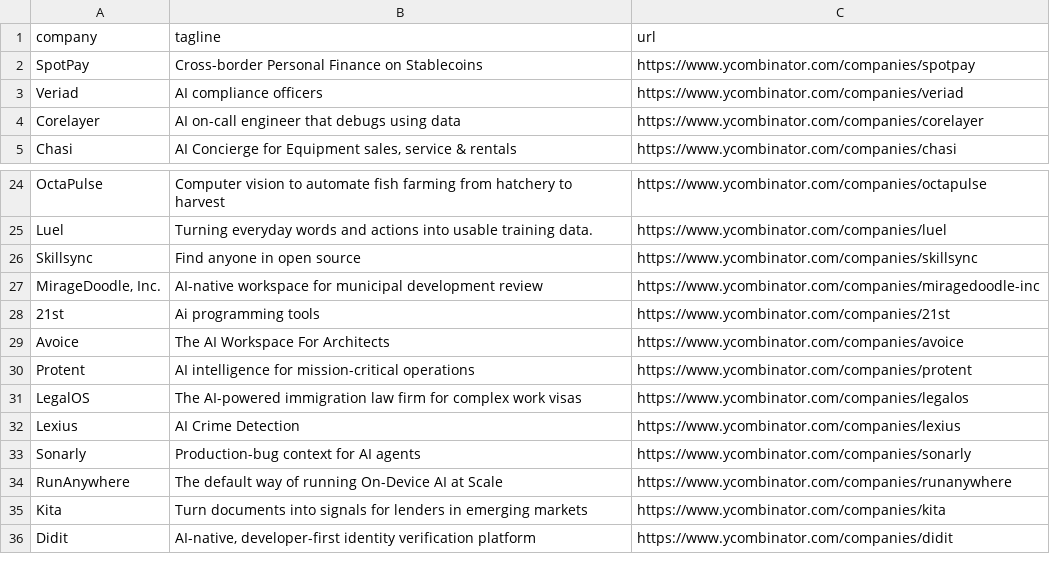
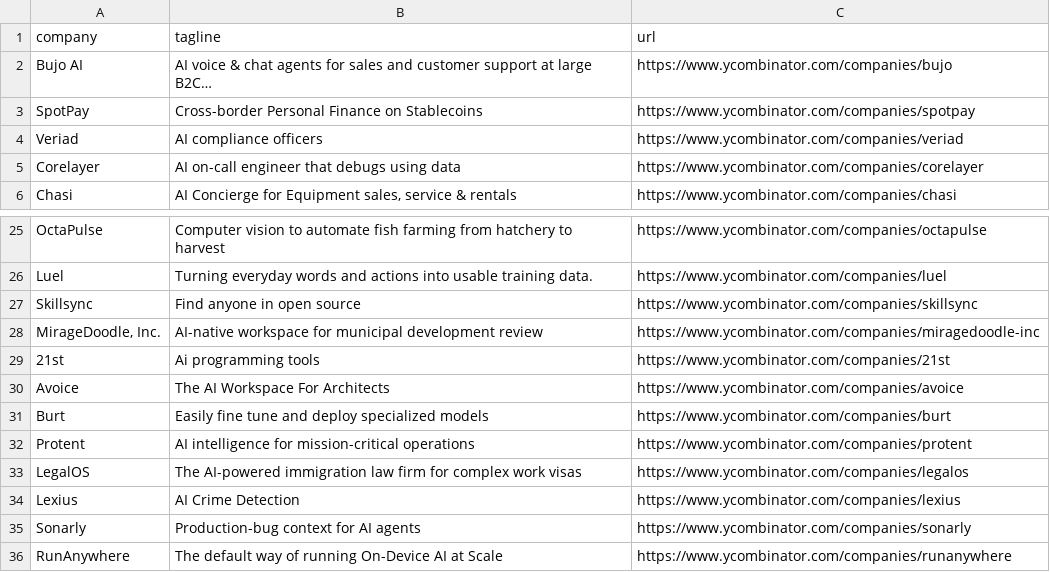
Before and after one commit to mcottle1/yc-updates, a CSV file: companies.csv, drawn as a sheet; only a part is shown, gaps mark what is left out; the shorter side is filled out with more unchanged rows; the diff names each change by its address in the sheet, - before the commit and + after, or states it on an @@ line.

```diff
--- a/companies.csv
+++ b/companies.csv
+row 2: Bujo AI | AI voice & chat agents for sales and customer support at large B2C… | https://www.ycombinator.com/companies/bujo
+row 31: Burt | Easily fine tune and deploy specialized models | https://www.ycombinator.com/companies/burt
```
